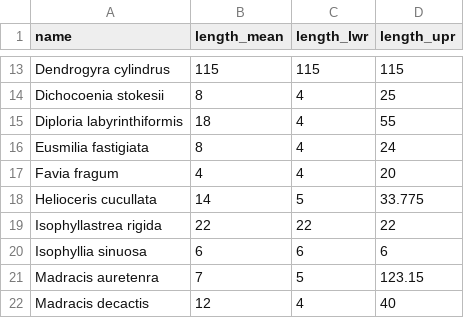
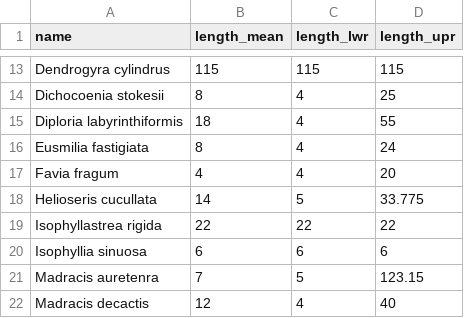
Before and after one commit to laurenttoth/CarbonateBudgetRestorationTool, a CSV file: data/NCRMP_Colony_Diam_Florida.csv, drawn as a sheet; only a part is shown, gaps mark what is left out.

Commit message:
add calc. data tab; remove extra CCA / noncalcifier data; species typos

```diff
--- a/data/NCRMP_Colony_Diam_Florida.csv
+++ b/data/NCRMP_Colony_Diam_Florida.csv
@@ -17,3 +17,3 @@ Eusmilia fastigiata,8,4,24
 Favia fragum,4,4,20
-Helioceris cucullata,14,5,33.775
+Helioseris cucullata,14,5,33.775
 Isophyllastrea rigida,22,22,22
```
Also changed, not shown: 2 other files.
